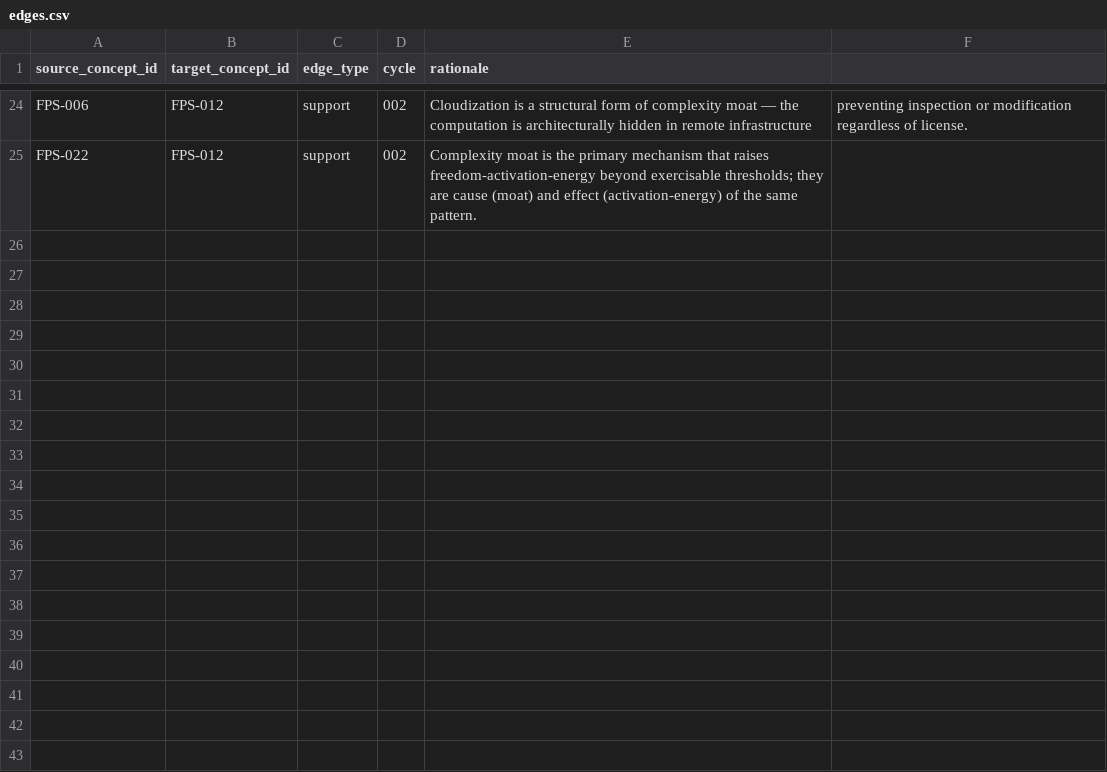
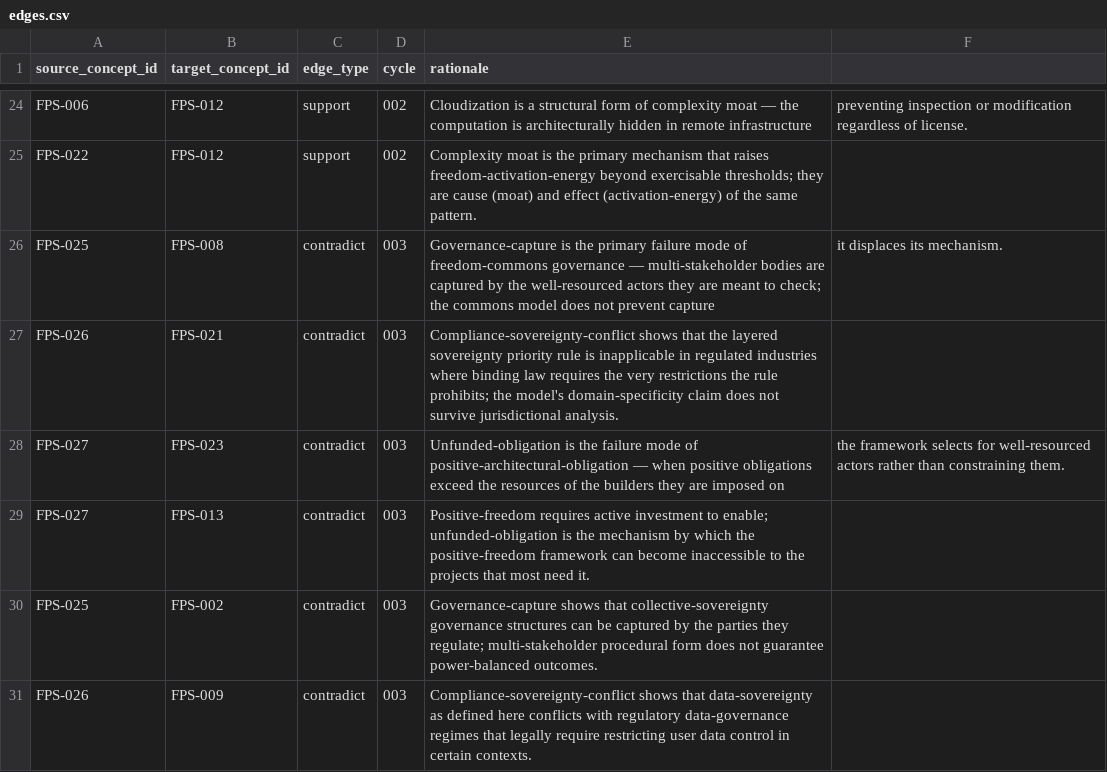
Before and after one commit to dhk/crucible, a CSV file: concepts/registry/edges.csv, drawn as a sheet; only a part is shown, gaps mark what is left out; the diff names each change by its address in the sheet, - before the commit and + after, or states it on an @@ line.

```diff
--- a/concepts/registry/edges.csv
+++ b/concepts/registry/edges.csv
+row 26: FPS-025 | FPS-008 | contradict | 003 | Governance-capture is the primary failure mode of freedom-commons governance — multi-stakeholder bodies are captured by the well-resourced actors they are meant to check; the commons model does not prevent capture | it displaces its mechanism.
+row 27: FPS-026 | FPS-021 | contradict | 003 | Compliance-sovereignty-conflict shows that the layered sovereignty priority rule is inapplicable in regulated industries where binding law requires the very restrictions the rule prohibits; the model's domain-specificity claim does not survive jurisdictional analysis.
+row 28: FPS-027 | FPS-023 | contradict | 003 | Unfunded-obligation is the failure mode of positive-architectural-obligation — when positive obligations exceed the resources of the builders they are imposed on | the framework selects for well-resourced actors rather than constraining them.
+row 29: FPS-027 | FPS-013 | contradict | 003 | Positive-freedom requires active investment to enable; unfunded-obligation is the mechanism by which the positive-freedom framework can become inaccessible to the projects that most need it.
+row 30: FPS-025 | FPS-002 | contradict | 003 | Governance-capture shows that collective-sovereignty governance structures can be captured by the parties they regulate; multi-stakeholder procedural form does not guarantee power-balanced outcomes.
+row 31: FPS-026 | FPS-009 | contradict | 003 | Compliance-sovereignty-conflict shows that data-sovereignty as defined here conflicts with regulatory data-governance regimes that legally require restricting user data control in certain contexts.
```
Also changed, not shown: concepts/registry/concepts.csv, 5 other files.
